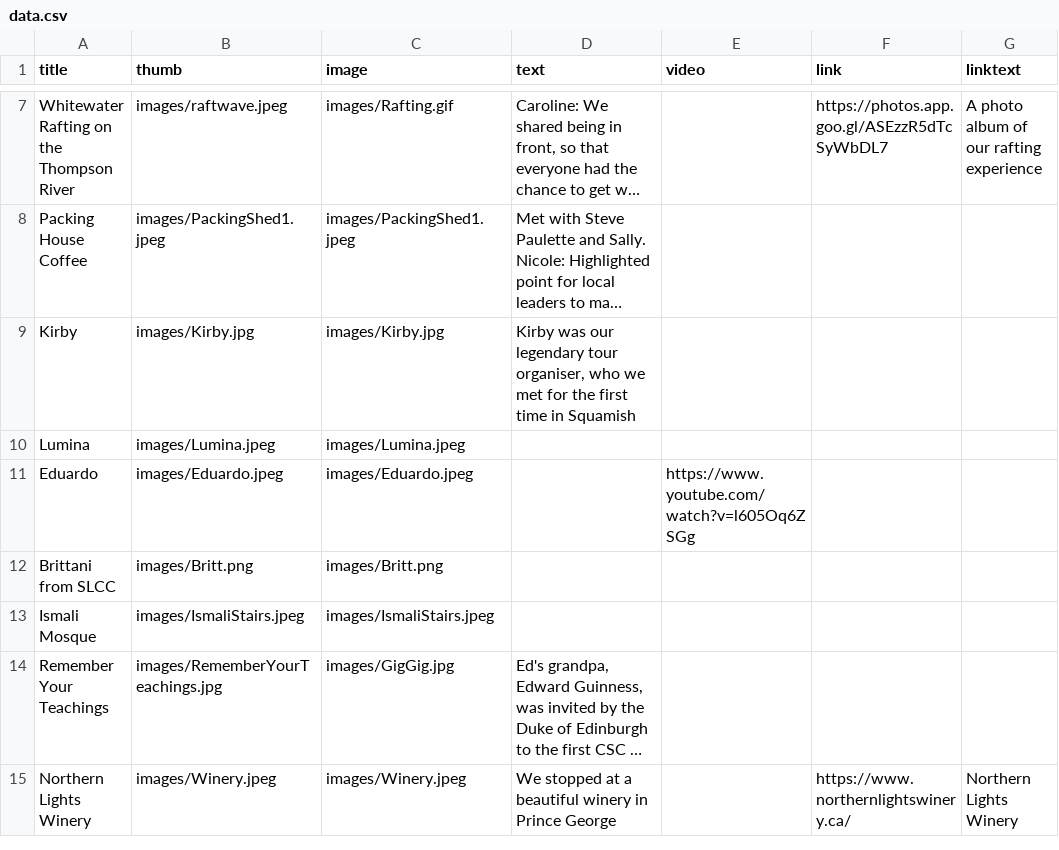
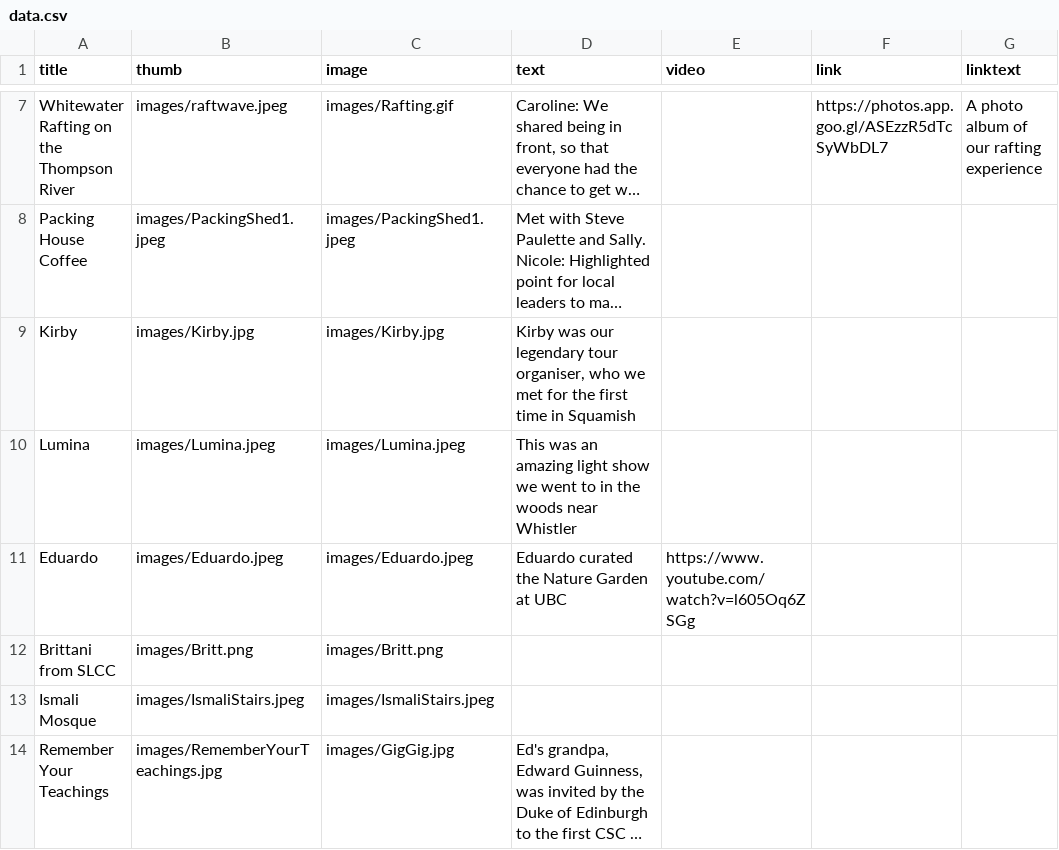
Before and after one commit to edgreig/bc1sharedmemory, a CSV file: data.csv, drawn as a sheet; only a part is shown, gaps mark what is left out; the shorter side is filled out with more unchanged rows; long unchanged cells end in …; the diff names each change by its address in the sheet, - before the commit and + after, or states it on an @@ line.

```diff
--- a/data.csv
+++ b/data.csv
-D10 (text): (empty)
+D10 (text): This was an amazing light show we went to in the woods near Whistler
-D11 (text): (empty)
+D11 (text): Eduardo curated the Nature Garden at UBC
```
Also changed, not shown: 6 other files.
